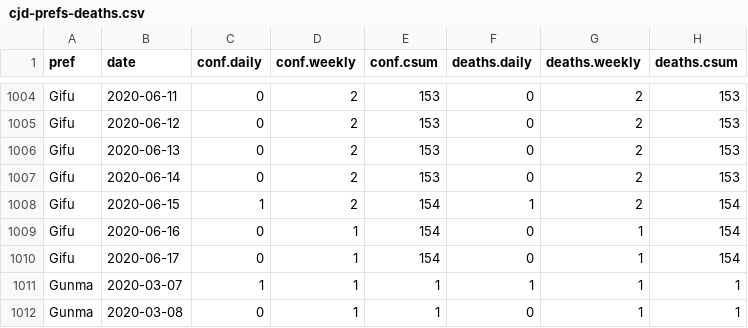
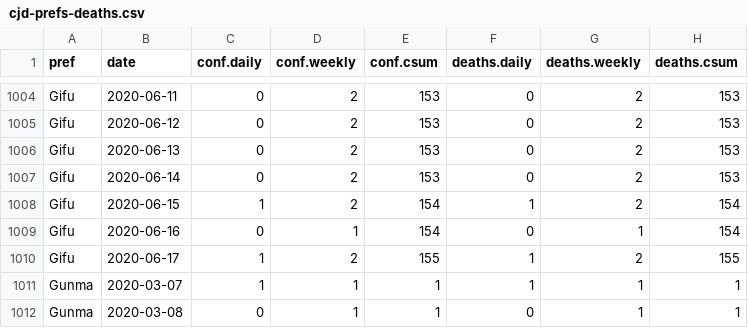
Before and after one commit to graphy-covidjp/xgraphy-covidjp.github.io, a CSV file: csv/cjd-prefs-deaths.csv, drawn as a sheet; only a part is shown, gaps mark what is left out.

```diff
--- a/csv/cjd-prefs-deaths.csv
+++ b/csv/cjd-prefs-deaths.csv
@@ -1009,3 +1009,3 @@ Gifu,2020-06-15,1,2,154,1,2,154
 Gifu,2020-06-16,0,1,154,0,1,154
-Gifu,2020-06-17,0,1,154,0,1,154
+Gifu,2020-06-17,1,2,155,1,2,155
 Gunma,2020-03-07,1,1,1,1,1,1
```
Also changed, not shown: 58 other files.
